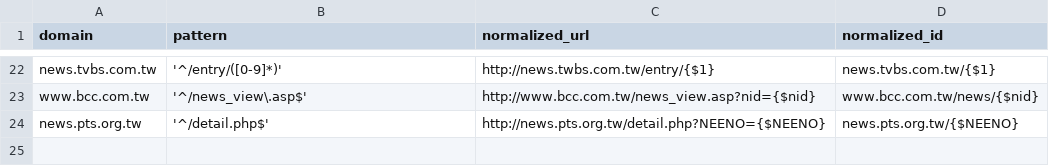
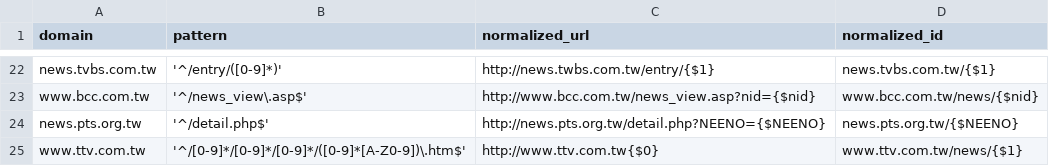
Before and after one commit to ronnywang/newsdiff, a CSV file: webdata/stdlibs/url-normalizer.js/map.csv, drawn as a sheet; only a part is shown, gaps mark what is left out.

```diff
--- a/webdata/stdlibs/url-normalizer.js/map.csv
+++ b/webdata/stdlibs/url-normalizer.js/map.csv
@@ -24 +24,2 @@ www.bcc.com.tw,'^/news_view\.asp$',http://www.bcc.com.tw/news_view.asp?nid={$nid
 news.pts.org.tw,'^/detail.php$',http://news.pts.org.tw/detail.php?NEENO={$NEENO},news.pts.org.tw/{$NEENO}
+www.ttv.com.tw,'^/[0-9]*/[0-9]*/[0-9]*/([0-9]*[A-Z0-9])\.htm$',http://www.ttv.com.tw{$0},www.ttv.com.tw/news/{$1}
```
Also changed, not shown: 4 other files.
